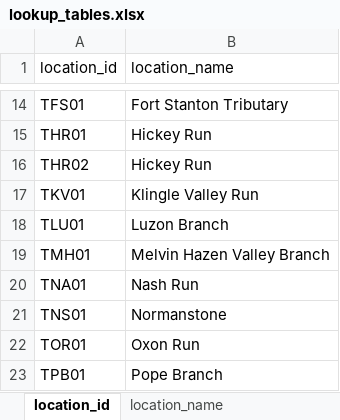
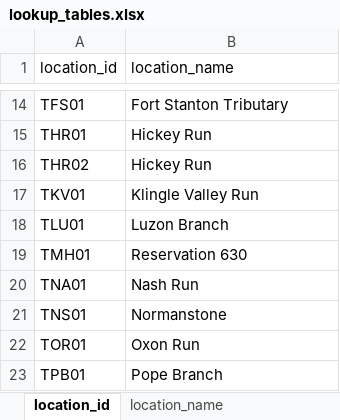
Before and after one commit to LimnoTech/SCI, an Excel workbook: data/lookup_tables.xlsx, sheet location_id, drawn as a sheet; only a part is shown, gaps mark what is left out; values as stored, in another font and other column widths than the file's, no borders; the diff names each change by its address in the sheet, - before the commit and + after, or states it on an @@ line.

Commit message:
Updated lookups to replace Melvin Hazen Valley Branch with Reservation 630.
Still need to make update for EIA

```diff
--- a/data/lookup_tables.xlsx (sheet location_id)
+++ b/data/lookup_tables.xlsx (sheet location_id)
-B19 (location_name): Melvin Hazen Valley Branch
+B19 (location_name): Reservation 630
```
Also changed, not shown: sheet location_name, sheet macroinvertebrate_summary, sheet habitat_summary, sheet fish_summary, sheet connectivity_summary, 9 other files.
